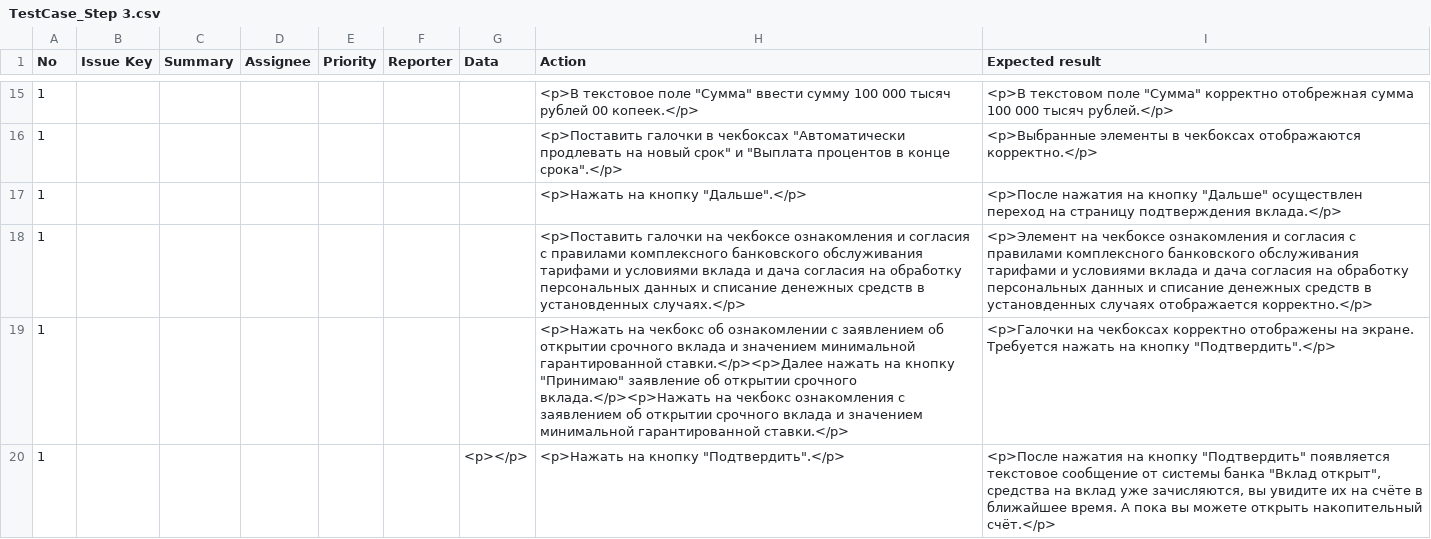
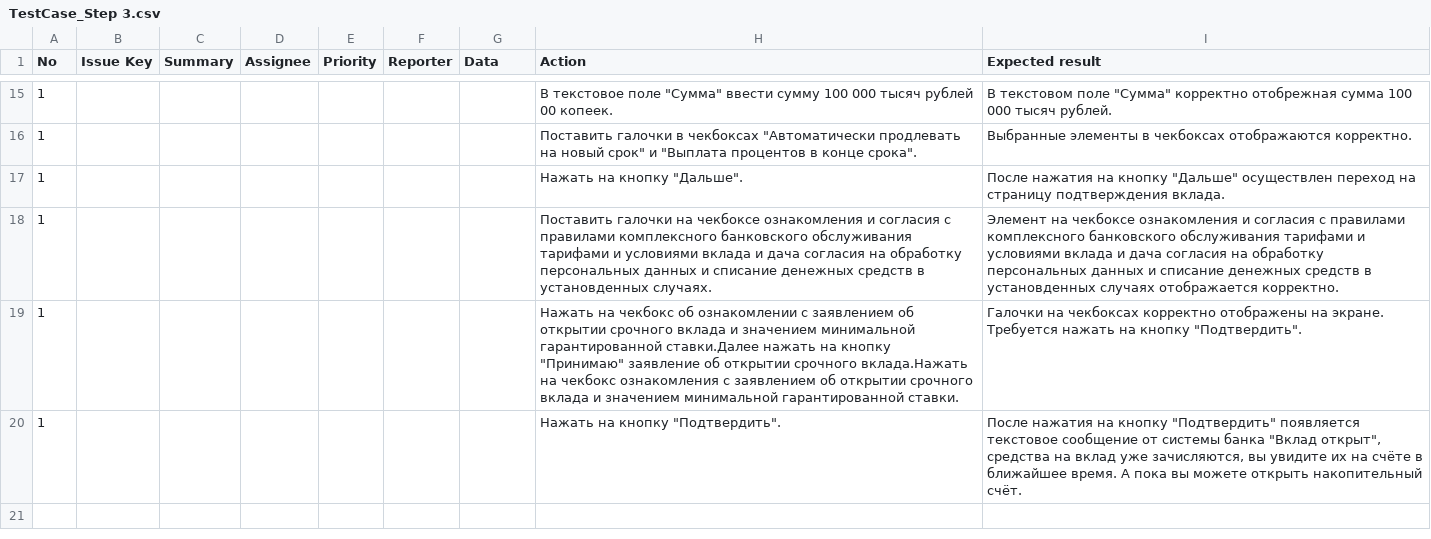
Before and after one commit to gladkikh1996/Portfolio, a CSV file: test_cases/TestCase_Step 3.csv, drawn as a sheet; only a part is shown, gaps mark what is left out; the diff covers the shown part only.

```diff
--- a/test_cases/TestCase_Step 3.csv
+++ b/test_cases/TestCase_Step 3.csv
@@ -15,6 +15,6 @@
-1,,,,,,,"<p>В текстовое поле ""Сумма"" ввести сумму 100 000 тысяч рублей 00 копеек.</p>","<p>В текстовом поле ""Сумма"" корректно отобрежная сумма 100 000 тысяч рублей.</p>"
-1,,,,,,,"<p>Поставить галочки в чекбоксах ""Автоматически продлевать на новый срок"" и ""Выплата процентов в конце срока"".</p>",<p>Выбранные элементы в чекбоксах отображаются корректно.</p>
-1,,,,,,,"<p>Нажать на кнопку ""Дальше"".</p>","<p>После нажатия на кнопку ""Дальше"" осуществлен переход на страницу подтверждения вклада.</p>"
-1,,,,,,,<p>Поставить галочки на чекбоксе ознакомления и согласия с правилами комплексного банковского обслуживания тарифами и условиями вклада и дача согласия на обработку персональных данных и списание денежных средств в установденных случаях.</p>,<p>Элемент на чекбоксе ознакомления и согласия с правилами комплексного банковского обслуживания тарифами и условиями вклада и дача согласия на обработку персональных данных и списание денежных средств в установденных случаях отображается корректно.</p>
-1,,,,,,,"<p>Нажать на чекбокс об ознакомлении с заявлением об открытии срочного вклада и значением минимальной гарантированной ставки.</p><p>Далее нажать на кнопку ""Принимаю"" заявление об открытии срочного вклада.</p><p>Нажать на чекбокс ознакомления с заявлением об открытии срочного вклада и значением минимальной гарантированной ставки.</p>","<p>Галочки на чекбоксах корректно отображены на экране. Требуется нажать на кнопку ""Подтвердить"".</p>"
-1,,,,,,<p></p>,"<p>Нажать на кнопку ""Подтвердить"".</p>","<p>После нажатия на кнопку ""Подтвердить"" появляется текстовое сообщение от системы банка ""Вклад открыт"", средства на вклад уже зачисляются, вы увидите их на счёте в ближайшее время. А пока вы можете открыть накопительный счёт.</p>"
+1,,,,,,,"В текстовое поле ""Сумма"" ввести сумму 100 000 тысяч рублей 00 копеек.","В текстовом поле ""Сумма"" корректно отобрежная сумма 100 000 тысяч рублей."
+1,,,,,,,"Поставить галочки в чекбоксах ""Автоматически продлевать на новый срок"" и ""Выплата процентов в конце срока"".",Выбранные элементы в чекбоксах отображаются корректно.
+1,,,,,,,"Нажать на кнопку ""Дальше"".","После нажатия на кнопку ""Дальше"" осуществлен переход на страницу подтверждения вклада."
+1,,,,,,,Поставить галочки на чекбоксе ознакомления и согласия с правилами комплексного банковского обслуживания тарифами и условиями вклада и дача согласия на обработку персональных данных и списание денежных средств в установденных случаях.,Элемент на чекбоксе ознакомления и согласия с правилами комплексного банковского обслуживания тарифами и условиями вклада и дача согласия на обработку персональных данных и списание денежных средств в установденных случаях отображается корректно.
+1,,,,,,,"Нажать на чекбокс об ознакомлении с заявлением об открытии срочного вклада и значением минимальной гарантированной ставки.Далее нажать на кнопку ""Принимаю"" заявление об открытии срочного вклада.Нажать на чекбокс ознакомления с заявлением об открытии срочного вклада и значением минимальной гарантированной ставки.","Галочки на чекбоксах корректно отображены на экране. Требуется нажать на кнопку ""Подтвердить""."
+1,,,,,,,"Нажать на кнопку ""Подтвердить"".","После нажатия на кнопку ""Подтвердить"" появляется текстовое сообщение от системы банка ""Вклад открыт"", средства на вклад уже зачисляются, вы увидите их на счёте в ближайшее время. А пока вы можете открыть накопительный счёт."
```
Also changed, not shown: 33 edited cells elsewhere in this file.
